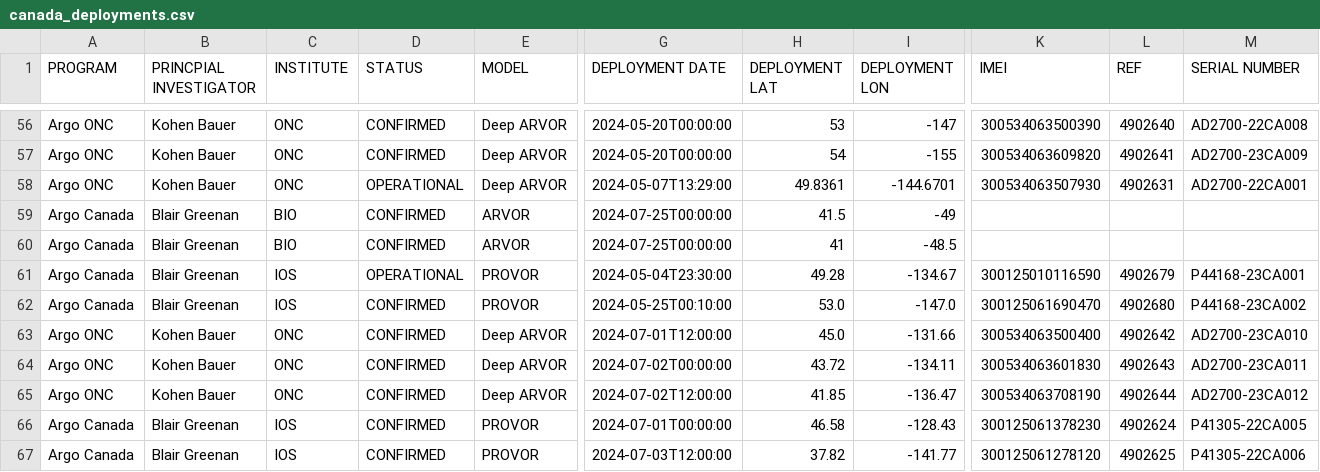
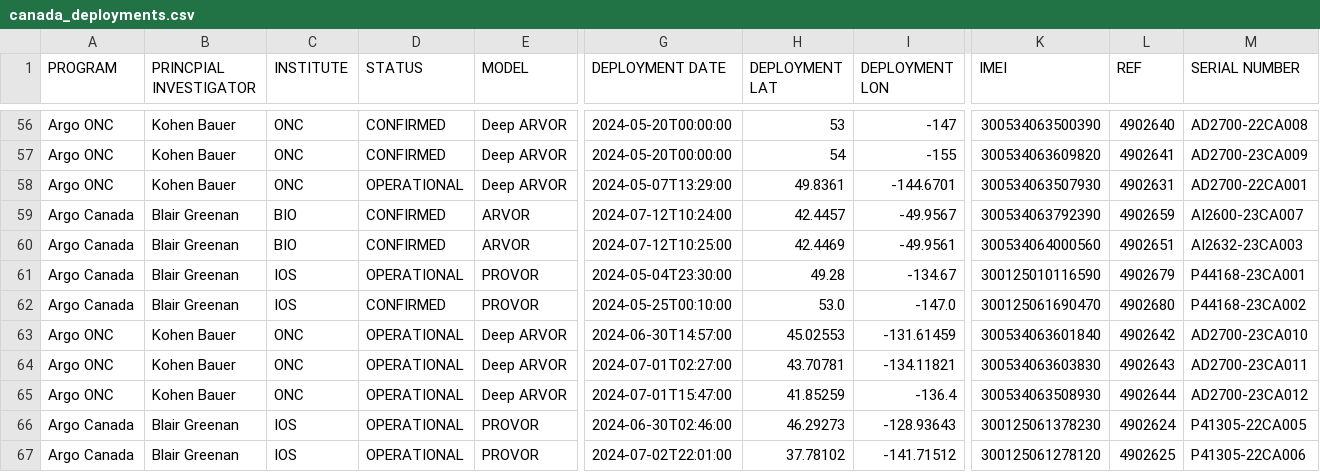
Before and after one commit to ArgoCanada/blog, a CSV file: deployment/canada_deployments.csv, drawn as a sheet; only a part is shown, gaps mark what is left out; the diff covers the shown part only; the diff names each change by its address in the sheet, - before the commit and + after, or states it on an @@ line.

```diff
--- a/deployment/canada_deployments.csv
+++ b/deployment/canada_deployments.csv
-G59 (DEPLOYMENT DATE): 2024-07-25T00:00:00
+G59 (DEPLOYMENT DATE): 2024-07-12T10:24:00
-H59 (DEPLOYMENT LAT): 41.5
+H59 (DEPLOYMENT LAT): 42.4457
-I59 (DEPLOYMENT LON): -49
+I59 (DEPLOYMENT LON): -49.9567
-K59 (IMEI): (empty)
+K59 (IMEI): 300534063792390
-L59 (REF): (empty)
+L59 (REF): 4902659
-M59 (SERIAL NUMBER): (empty)
+M59 (SERIAL NUMBER): AI2600-23CA007
-G60 (DEPLOYMENT DATE): 2024-07-25T00:00:00
+G60 (DEPLOYMENT DATE): 2024-07-12T10:25:00
-H60 (DEPLOYMENT LAT): 41
+H60 (DEPLOYMENT LAT): 42.4469
-I60 (DEPLOYMENT LON): -48.5
+I60 (DEPLOYMENT LON): -49.9561
-K60 (IMEI): (empty)
+K60 (IMEI): 300534064000560
-L60 (REF): (empty)
+L60 (REF): 4902651
-M60 (SERIAL NUMBER): (empty)
+M60 (SERIAL NUMBER): AI2632-23CA003
-D63:D67 (STATUS): CONFIRMED
+D63:D67 (STATUS): OPERATIONAL
-G63 (DEPLOYMENT DATE): 2024-07-01T12:00:00
+G63 (DEPLOYMENT DATE): 2024-06-30T14:57:00
-H63 (DEPLOYMENT LAT): 45.0
+H63 (DEPLOYMENT LAT): 45.02553
-I63 (DEPLOYMENT LON): -131.66
+I63 (DEPLOYMENT LON): -131.61459
-K63 (IMEI): 300534063500400
+K63 (IMEI): 300534063601840
-G64 (DEPLOYMENT DATE): 2024-07-02T00:00:00
+G64 (DEPLOYMENT DATE): 2024-07-01T02:27:00
-H64 (DEPLOYMENT LAT): 43.72
+H64 (DEPLOYMENT LAT): 43.70781
-I64 (DEPLOYMENT LON): -134.11
+I64 (DEPLOYMENT LON): -134.11821
-K64 (IMEI): 300534063601830
+K64 (IMEI): 300534063603830
-G65 (DEPLOYMENT DATE): 2024-07-02T12:00:00
+G65 (DEPLOYMENT DATE): 2024-07-01T15:47:00
-H65 (DEPLOYMENT LAT): 41.85
+H65 (DEPLOYMENT LAT): 41.85259
-I65 (DEPLOYMENT LON): -136.47
+I65 (DEPLOYMENT LON): -136.4
-K65 (IMEI): 300534063708190
+K65 (IMEI): 300534063508930
-G66 (DEPLOYMENT DATE): 2024-07-01T00:00:00
+G66 (DEPLOYMENT DATE): 2024-06-30T02:46:00
-H66 (DEPLOYMENT LAT): 46.58
+H66 (DEPLOYMENT LAT): 46.29273
-I66 (DEPLOYMENT LON): -128.43
+I66 (DEPLOYMENT LON): -128.93643
-G67 (DEPLOYMENT DATE): 2024-07-03T12:00:00
+G67 (DEPLOYMENT DATE): 2024-07-02T22:01:00
-H67 (DEPLOYMENT LAT): 37.82
+H67 (DEPLOYMENT LAT): 37.78102
-I67 (DEPLOYMENT LON): -141.77
+I67 (DEPLOYMENT LON): -141.71512
```
Also changed, not shown: 4 edited cells elsewhere in this file, 6 other files.
